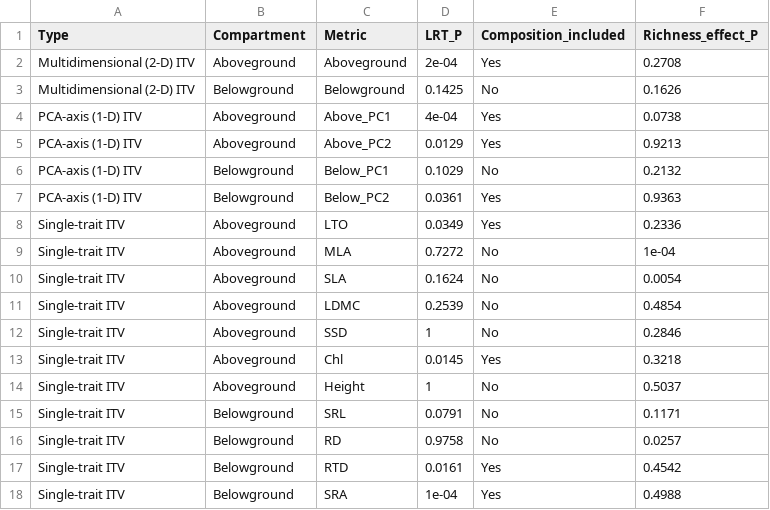
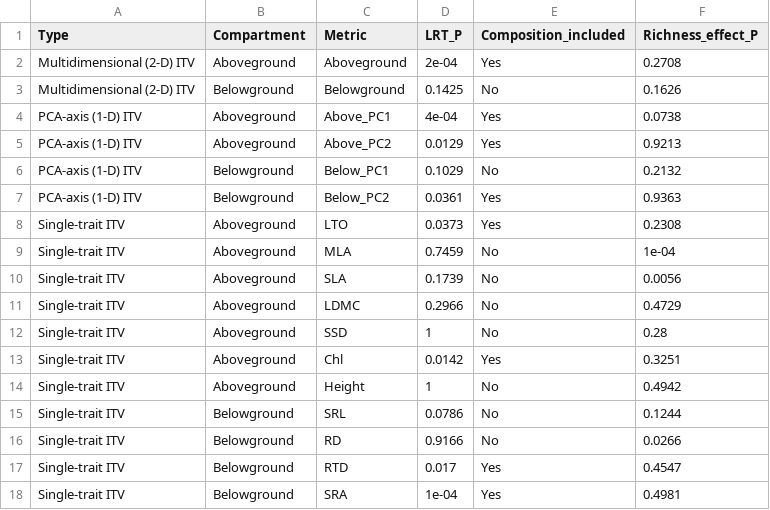
Before and after one commit to Jingyangecnu/AoB-decoupling-ITV-richness, a CSV file: tables/TableS2_composition_LRT.csv, drawn as a sheet.

```diff
--- a/tables/TableS2_composition_LRT.csv
+++ b/tables/TableS2_composition_LRT.csv
@@ -7,12 +7,12 @@
 "PCA-axis (1-D) ITV","Belowground","Below_PC2",0.0361,"Yes",0.9363
-"Single-trait ITV","Aboveground","LTO",0.0349,"Yes",0.2336
-"Single-trait ITV","Aboveground","MLA",0.7272,"No",1e-04
-"Single-trait ITV","Aboveground","SLA",0.1624,"No",0.0054
-"Single-trait ITV","Aboveground","LDMC",0.2539,"No",0.4854
-"Single-trait ITV","Aboveground","SSD",1,"No",0.2846
-"Single-trait ITV","Aboveground","Chl",0.0145,"Yes",0.3218
-"Single-trait ITV","Aboveground","Height",1,"No",0.5037
-"Single-trait ITV","Belowground","SRL",0.0791,"No",0.1171
-"Single-trait ITV","Belowground","RD",0.9758,"No",0.0257
-"Single-trait ITV","Belowground","RTD",0.0161,"Yes",0.4542
-"Single-trait ITV","Belowground","SRA",1e-04,"Yes",0.4988
+"Single-trait ITV","Aboveground","LTO",0.0373,"Yes",0.2308
+"Single-trait ITV","Aboveground","MLA",0.7459,"No",1e-04
+"Single-trait ITV","Aboveground","SLA",0.1739,"No",0.0056
+"Single-trait ITV","Aboveground","LDMC",0.2966,"No",0.4729
+"Single-trait ITV","Aboveground","SSD",1,"No",0.28
+"Single-trait ITV","Aboveground","Chl",0.0142,"Yes",0.3251
+"Single-trait ITV","Aboveground","Height",1,"No",0.4942
+"Single-trait ITV","Belowground","SRL",0.0786,"No",0.1244
+"Single-trait ITV","Belowground","RD",0.9166,"No",0.0266
+"Single-trait ITV","Belowground","RTD",0.017,"Yes",0.4547
+"Single-trait ITV","Belowground","SRA",1e-04,"Yes",0.4981
```
Also changed, not shown: tables/TableS3_species_slopes.csv, 15 other files.
